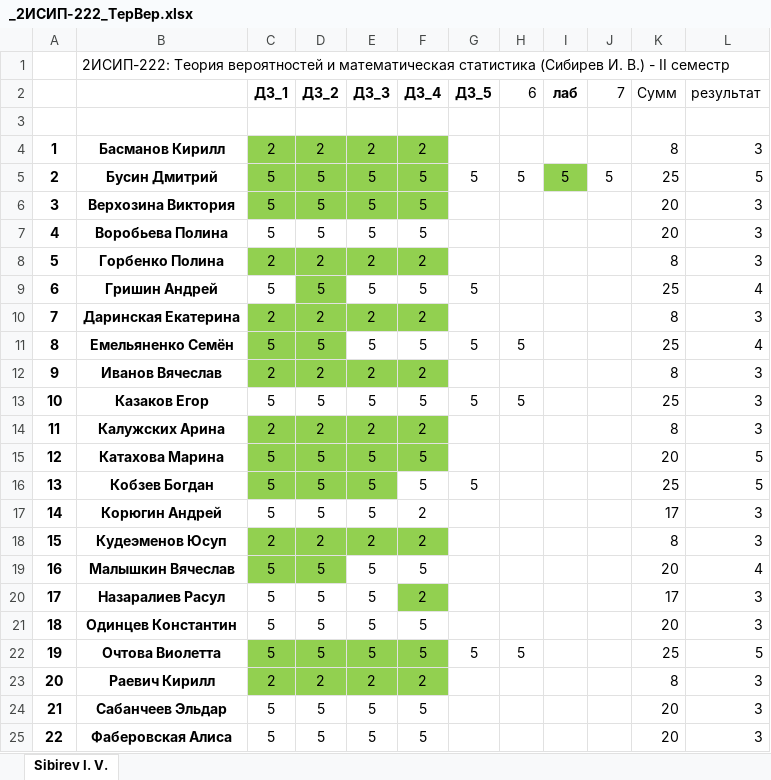
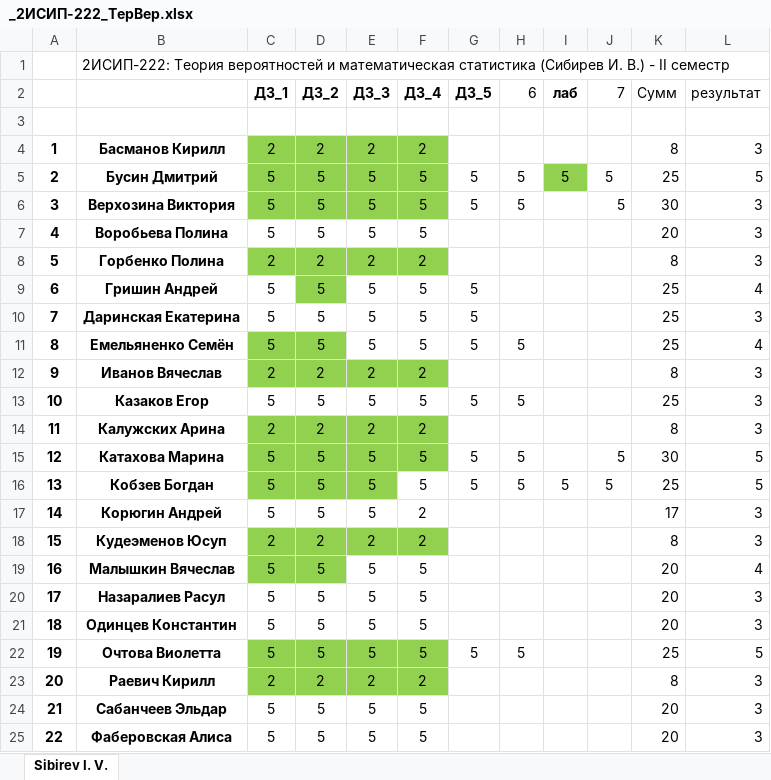
Before and after one commit to IvanSibirevV2/KipFin_Lab_2023-24_Git0, an Excel workbook: _2ИСИП-222_ТерВер.xlsx, sheet Sibirev I. V., drawn as a sheet; only a part is shown; values as stored, in another font and other column widths than the file's, no borders; conditional formats not drawn; the diff names each change by its address in the sheet, - before the commit and + after, or states it on an @@ line.

Commit message:
AutoCommit_6 июня 2024 г. 10:53:44_SibNout2023

```diff
--- a/_2ИСИП-222_ТерВер.xlsx (sheet Sibirev I. V.)
+++ b/_2ИСИП-222_ТерВер.xlsx (sheet Sibirev I. V.)
-G6 (ДЗ_5): (empty)
+G6 (ДЗ_5): 5
-H6 (6): (empty)
+H6 (6): 5
-J6 (7): (empty)
+J6 (7): 5
-K6 (Сумм): 20
+K6 (Сумм): 30
-C10 (ДЗ_1): 2
+C10 (ДЗ_1): 5
-C10:F10 fill: #92D050
+C10:F10 fill: none
-D10 (ДЗ_2): 2
+D10 (ДЗ_2): 5
-E10 (ДЗ_3): 2
+E10 (ДЗ_3): 5
-F10 (ДЗ_4): 2
+F10 (ДЗ_4): 5
-G10 (ДЗ_5): (empty)
+G10 (ДЗ_5): 5
-K10 (Сумм): 8
+K10 (Сумм): 25
-G15 (ДЗ_5): (empty)
+G15 (ДЗ_5): 5
-H15:H16 (6): (empty)
+H15:H16 (6): 5
-J15:J16 (7): (empty)
+J15:J16 (7): 5
-K15 (Сумм): 20
+K15 (Сумм): 30
-I16 (лаб): (empty)
+I16 (лаб): 5
-F20 (ДЗ_4): 2
+F20 (ДЗ_4): 5
-F20 fill: #92D050
+F20 fill: none
-K20 (Сумм): 17
+K20 (Сумм): 20
```
